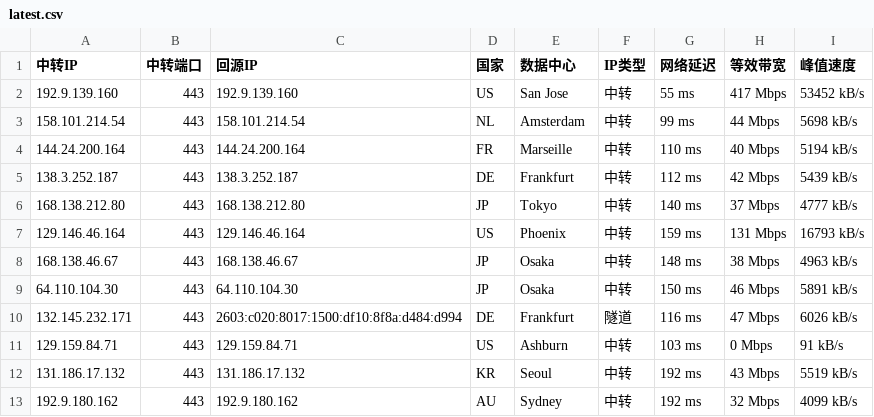
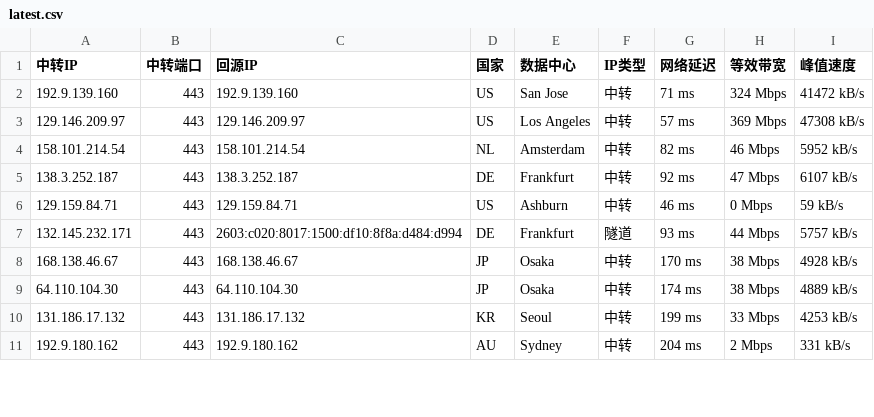
Before and after one commit to 520mmxx/CF-PROXYIP, a CSV file: latest.csv, drawn as a sheet; only a part is shown; the diff covers the shown part only.

```diff
--- a/latest.csv
+++ b/latest.csv
@@ -1,13 +1,11 @@
 中转IP,中转端口,回源IP,国家,数据中心,IP类型,网络延迟,等效带宽,峰值速度
-192.9.139.160,443,192.9.139.160,US,San Jose,中转,55 ms,417 Mbps,53452 kB/s
-158.101.214.54,443,158.101.214.54,NL,Amsterdam,中转,99 ms,44 Mbps,5698 kB/s
-144.24.200.164,443,144.24.200.164,FR,Marseille,中转,110 ms,40 Mbps,5194 kB/s
-138.3.252.187,443,138.3.252.187,DE,Frankfurt,中转,112 ms,42 Mbps,5439 kB/s
-168.138.212.80,443,168.138.212.80,JP,Tokyo,中转,140 ms,37 Mbps,4777 kB/s
-129.146.46.164,443,129.146.46.164,US,Phoenix,中转,159 ms,131 Mbps,16793 kB/s
-168.138.46.67,443,168.138.46.67,JP,Osaka,中转,148 ms,38 Mbps,4963 kB/s
-64.110.104.30,443,64.110.104.30,JP,Osaka,中转,150 ms,46 Mbps,5891 kB/s
-132.145.232.171,443,2603:c020:8017:1500:df10:8f8a:d484:d994,DE,Frankfurt,隧道,116 ms,47 Mbps,6026 kB/s
-129.159.84.71,443,129.159.84.71,US,Ashburn,中转,103 ms,0 Mbps,91 kB/s
-131.186.17.132,443,131.186.17.132,KR,Seoul,中转,192 ms,43 Mbps,5519 kB/s
-192.9.180.162,443,192.9.180.162,AU,Sydney,中转,192 ms,32 Mbps,4099 kB/s
+192.9.139.160,443,192.9.139.160,US,San Jose,中转,71 ms,324 Mbps,41472 kB/s
+129.146.209.97,443,129.146.209.97,US,Los Angeles,中转,57 ms,369 Mbps,47308 kB/s
+158.101.214.54,443,158.101.214.54,NL,Amsterdam,中转,82 ms,46 Mbps,5952 kB/s
+138.3.252.187,443,138.3.252.187,DE,Frankfurt,中转,92 ms,47 Mbps,6107 kB/s
+129.159.84.71,443,129.159.84.71,US,Ashburn,中转,46 ms,0 Mbps,59 kB/s
+132.145.232.171,443,2603:c020:8017:1500:df10:8f8a:d484:d994,DE,Frankfurt,隧道,93 ms,44 Mbps,5757 kB/s
+168.138.46.67,443,168.138.46.67,JP,Osaka,中转,170 ms,38 Mbps,4928 kB/s
+64.110.104.30,443,64.110.104.30,JP,Osaka,中转,174 ms,38 Mbps,4889 kB/s
+131.186.17.132,443,131.186.17.132,KR,Seoul,中转,199 ms,33 Mbps,4253 kB/s
+192.9.180.162,443,192.9.180.162,AU,Sydney,中转,204 ms,2 Mbps,331 kB/s
```
Also changed, not shown: 3 added rows, 1 removed row and 6 edited cells elsewhere in this file.
